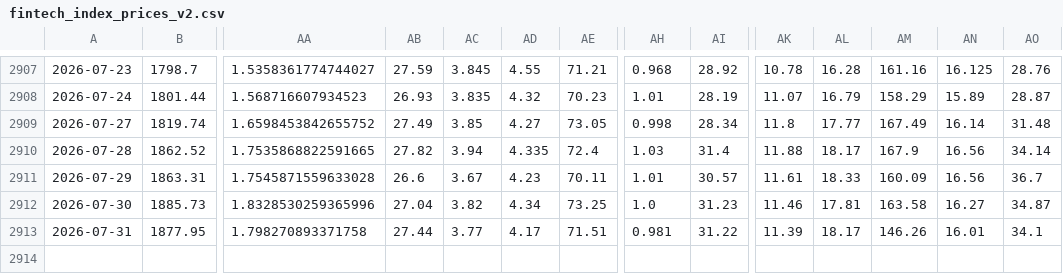
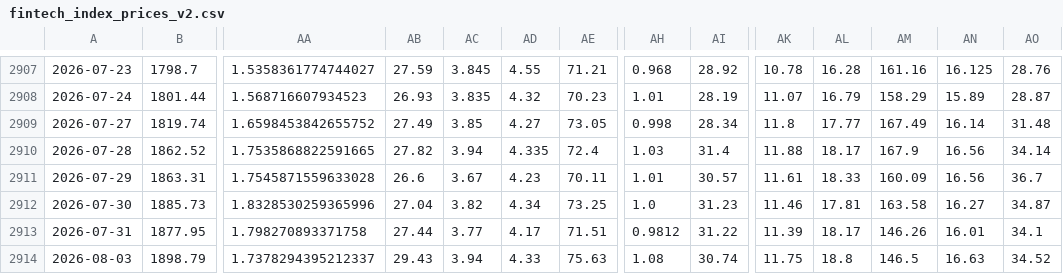
Before and after one commit to F-Prime-Capital/findex-data, a CSV file: fintech_index_prices_v2.csv, drawn as a sheet; only a part is shown, gaps mark what is left out; rows hold the shown columns only; the diff names each change by its address in the sheet, - before the commit and + after, or states it on an @@ line.

Commit message:
Auto-update: 2026-08-04 01:03:41

```diff
--- a/fintech_index_prices_v2.csv
+++ b/fintech_index_prices_v2.csv
-AH2913: 0.981
+AH2913: 0.9812
+row 2914: 2026-08-03 | 1898.79 | 1.7378294395212337 | 29.43 | 3.94 | 4.33 | 75.63 | 1.08 | 30.74 | 11.75 | 18.8 | 146.5 | 16.63 | 34.52
```
